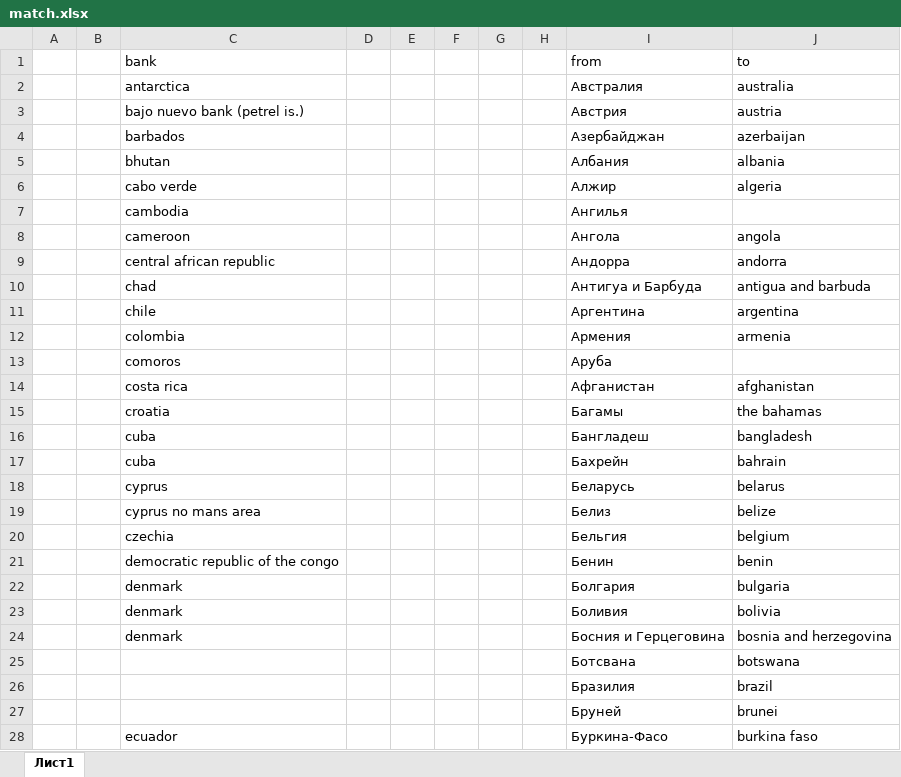
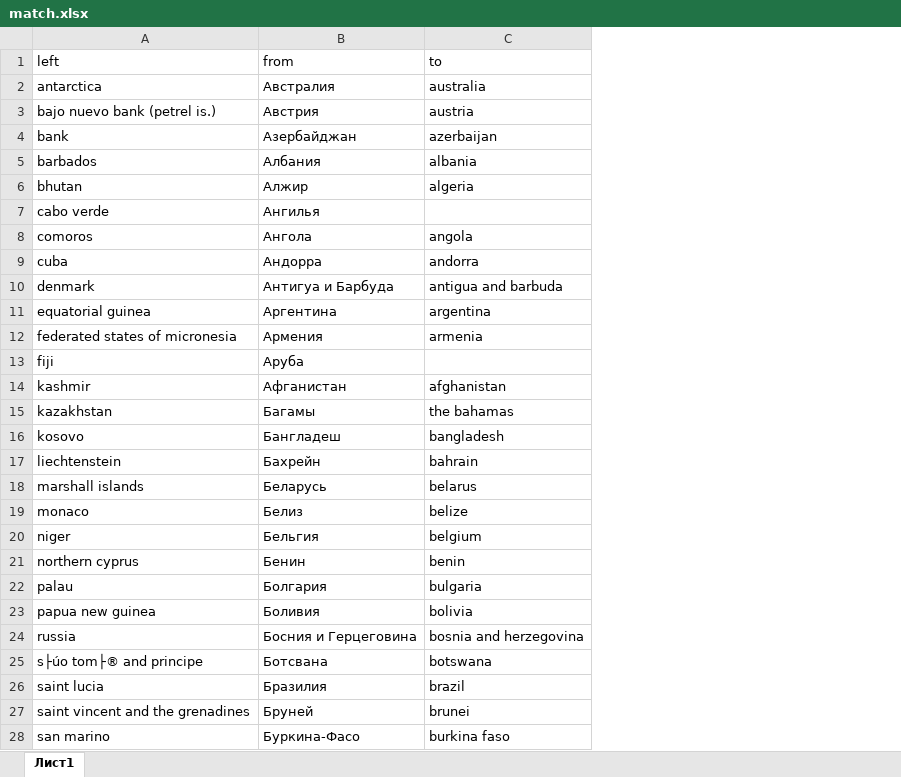
Before and after one commit to ksetdekov/vk_crawler, an Excel workbook: match.xlsx, sheet Лист1, drawn as a sheet; only a part is shown; values as stored, in another font and other column widths than the file's, no borders; removed rows and columns are numbered as before the commit, all else as after; the diff covers the shown part only; the diff names each change by its address in the sheet, - before the commit and + after, or states it on an @@ line.

Commit message:
matched all in match.xlsx

```diff
--- a/match.xlsx (sheet Лист1)
+++ b/match.xlsx (sheet Лист1)
-column A, empty
-column B, empty
-column D, empty
-column E, empty
-column F, empty
-column G, empty
-column H, empty
-A1: bank
+A1: left
-A4 (left): barbados
+A4 (left): bank
-A5 (left): bhutan
+A5 (left): barbados
-A6 (left): cabo verde
+A6 (left): bhutan
-A7 (left): cambodia
+A7 (left): cabo verde
-A8 (left): cameroon
+A8 (left): comoros
-A9 (left): central african republic
+A9 (left): cuba
-A10 (left): chad
+A10 (left): denmark
-A11 (left): chile
+A11 (left): equatorial guinea
-A12 (left): colombia
+A12 (left): federated states of micronesia
-A13 (left): comoros
+A13 (left): fiji
-A14 (left): costa rica
+A14 (left): kashmir
-A15 (left): croatia
+A15 (left): kazakhstan
-A16 (left): cuba
+A16 (left): kosovo
-A17 (left): cuba
+A17 (left): liechtenstein
-A18 (left): cyprus
+A18 (left): marshall islands
-A19 (left): cyprus no mans area
+A19 (left): monaco
-A20 (left): czechia
+A20 (left): niger
-A21 (left): democratic republic of the congo
+A21 (left): northern cyprus
-A22 (left): denmark
+A22 (left): palau
-A23 (left): denmark
+A23 (left): papua new guinea
-A24 (left): denmark
+A24 (left): russia
-A25 (left): (empty)
+A25 (left): s├úo tom├® and principe
-A26 (left): (empty)
+A26 (left): saint lucia
-A27 (left): (empty)
+A27 (left): saint vincent and the grenadines
-A28 (left): ecuador
+A28 (left): san marino
```
Also changed, not shown: 3 added rows, 3 removed rows and 247 edited cells elsewhere in this sheet.
